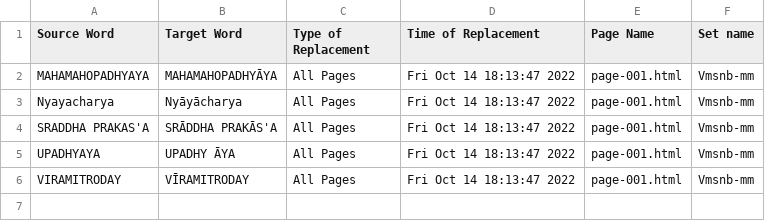
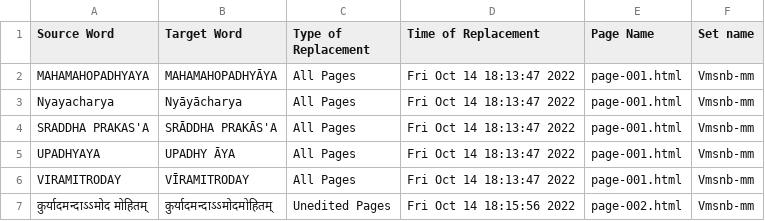
Before and after one commit to TeamOCR-IITB/Vmsnb-mm, a CSV file: Vmsnb-mm_logs.csv, drawn as a sheet.

```diff
--- a/Vmsnb-mm_logs.csv
+++ b/Vmsnb-mm_logs.csv
@@ -6 +6,2 @@ UPADHYAYA,UPADHY ĀYA ,All Pages,Fri Oct 14 18:13:47 2022,page-001.html,Vmsnb-mm
 VIRAMITRODAY,VĪRAMITRODAY ,All Pages,Fri Oct 14 18:13:47 2022,page-001.html,Vmsnb-mm
+कुर्यादमन्दाऽऽमोद मोहितम्,कुर्यादमन्दाऽऽमोदमोहितम् ,Unedited Pages,Fri Oct 14 18:15:56 2022,page-002.html,Vmsnb-mm
```
Also changed, not shown: Comments/AverageAccuracies.csv, 9 other files.
